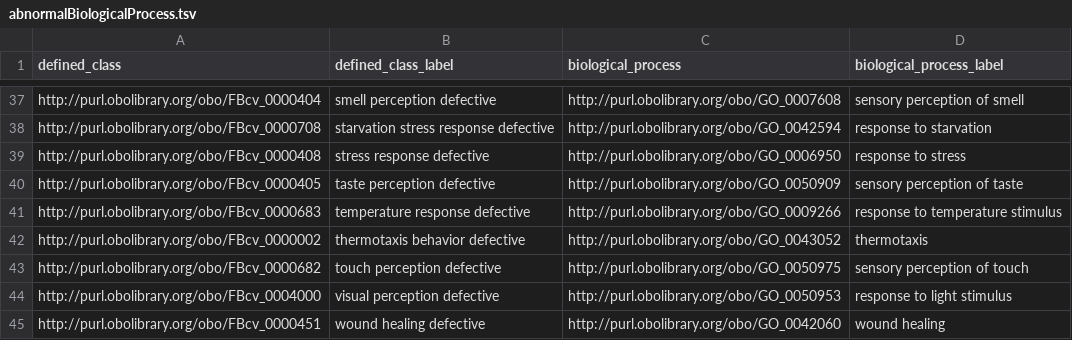
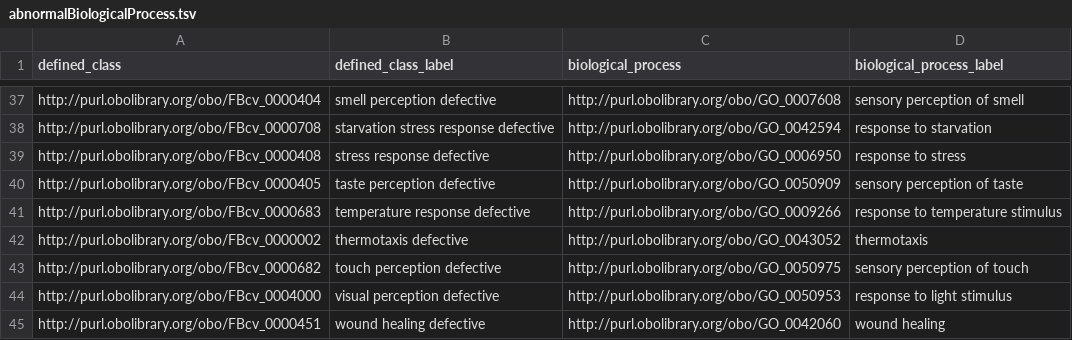
Before and after one commit to FlyBase/drosophila-phenotype-ontology, a TSV file: src/patterns/data/default/abnormalBiologicalProcess.tsv, drawn as a sheet; only a part is shown, gaps mark what is left out.

Commit message:
rename to thermotaxis defective

```diff
--- a/src/patterns/data/default/abnormalBiologicalProcess.tsv
+++ b/src/patterns/data/default/abnormalBiologicalProcess.tsv
@@ -41,3 +41,3 @@ http://purl.obolibrary.org/obo/FBcv_0000405	taste perception defective	http://pu
 http://purl.obolibrary.org/obo/FBcv_0000683	temperature response defective	http://purl.obolibrary.org/obo/GO_0009266	response to temperature stimulus
-http://purl.obolibrary.org/obo/FBcv_0000002	thermotaxis behavior defective	http://purl.obolibrary.org/obo/GO_0043052	thermotaxis
+http://purl.obolibrary.org/obo/FBcv_0000002	thermotaxis defective	http://purl.obolibrary.org/obo/GO_0043052	thermotaxis
 http://purl.obolibrary.org/obo/FBcv_0000682	touch perception defective	http://purl.obolibrary.org/obo/GO_0050975	sensory perception of touch
```
Also changed, not shown: 1 other file.
